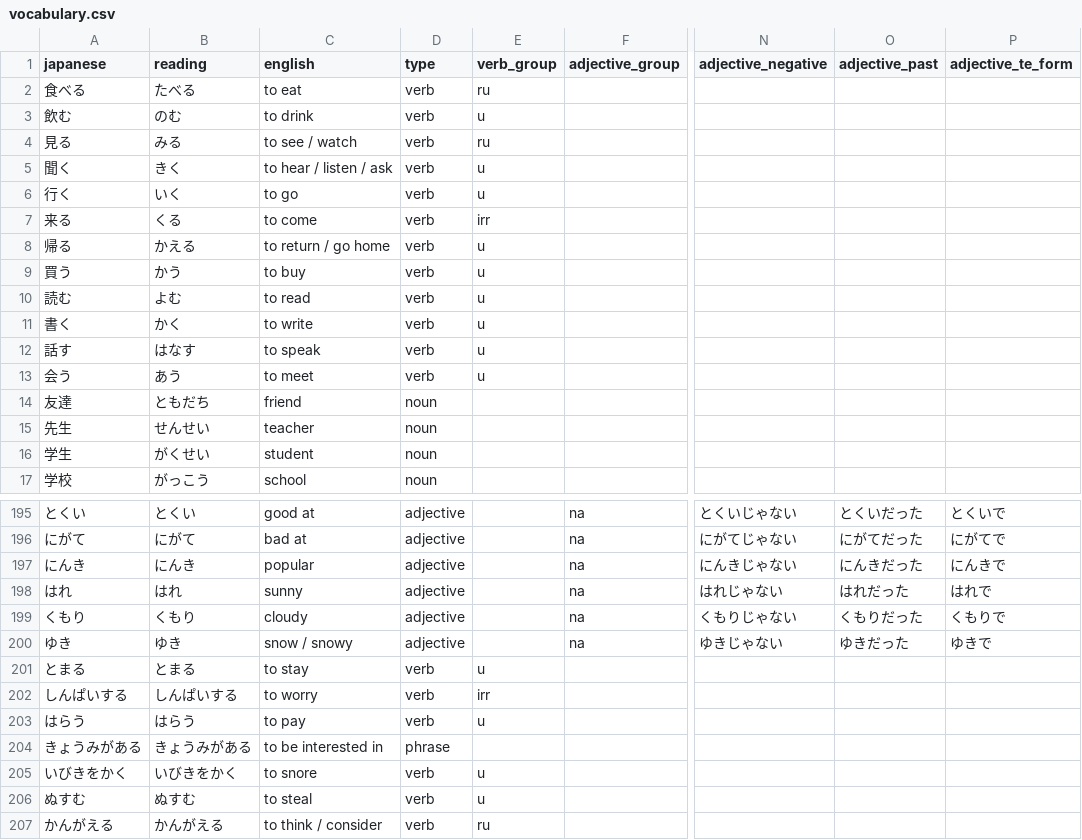
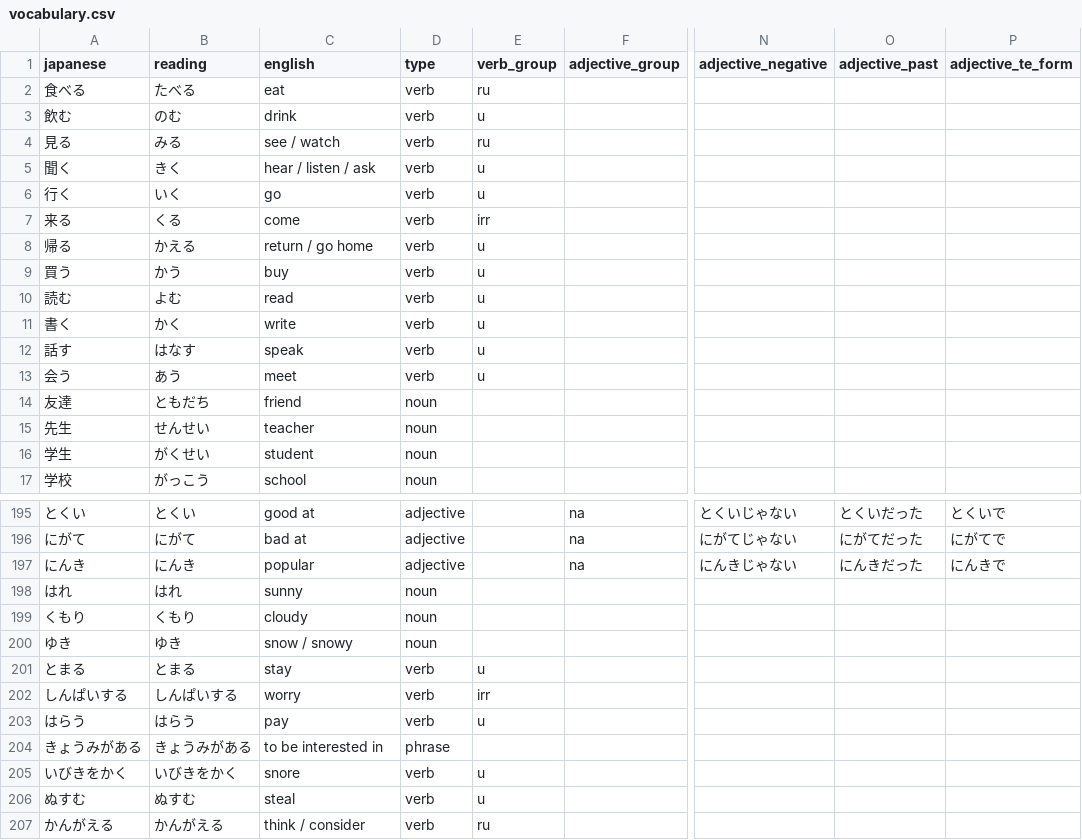
Before and after one commit to Dif0815/Japanese-Vocabulary-Trainer, a CSV file: vocabulary.csv, drawn as a sheet; only a part is shown, gaps mark what is left out; the diff covers the shown part only; the diff names each change by its address in the sheet, - before the commit and + after, or states it on an @@ line.

```diff
--- a/vocabulary.csv
+++ b/vocabulary.csv
-C2 (english): to eat
+C2 (english): eat
-C3 (english): to drink
+C3 (english): drink
-C4 (english): to see / watch
+C4 (english): see / watch
-C5 (english): to hear / listen / ask
+C5 (english): hear / listen / ask
-C6 (english): to go
+C6 (english): go
-C7 (english): to come
+C7 (english): come
-C8 (english): to return / go home
+C8 (english): return / go home
-C9 (english): to buy
+C9 (english): buy
-C10 (english): to read
+C10 (english): read
-C11 (english): to write
+C11 (english): write
-C12 (english): to speak
+C12 (english): speak
-C13 (english): to meet
+C13 (english): meet
-D198:D200 (type): adjective
+D198:D200 (type): noun
-F198:F200 (adjective_group): na
+F198:F200 (adjective_group): (empty)
-N198 (adjective_negative): はれじゃない
+N198 (adjective_negative): (empty)
-O198 (adjective_past): はれだった
+O198 (adjective_past): (empty)
-P198 (adjective_te_form): はれで
+P198 (adjective_te_form): (empty)
-N199 (adjective_negative): くもりじゃない
+N199 (adjective_negative): (empty)
-O199 (adjective_past): くもりだった
+O199 (adjective_past): (empty)
-P199 (adjective_te_form): くもりで
+P199 (adjective_te_form): (empty)
-N200 (adjective_negative): ゆきじゃない
+N200 (adjective_negative): (empty)
-O200 (adjective_past): ゆきだった
+O200 (adjective_past): (empty)
-P200 (adjective_te_form): ゆきで
+P200 (adjective_te_form): (empty)
-C201 (english): to stay
+C201 (english): stay
-C202 (english): to worry
+C202 (english): worry
-C203 (english): to pay
+C203 (english): pay
-C205 (english): to snore
+C205 (english): snore
-C206 (english): to steal
+C206 (english): steal
-C207 (english): to think / consider
+C207 (english): think / consider
```
Also changed, not shown: 1 edited cell elsewhere in this file, 3 other files.
